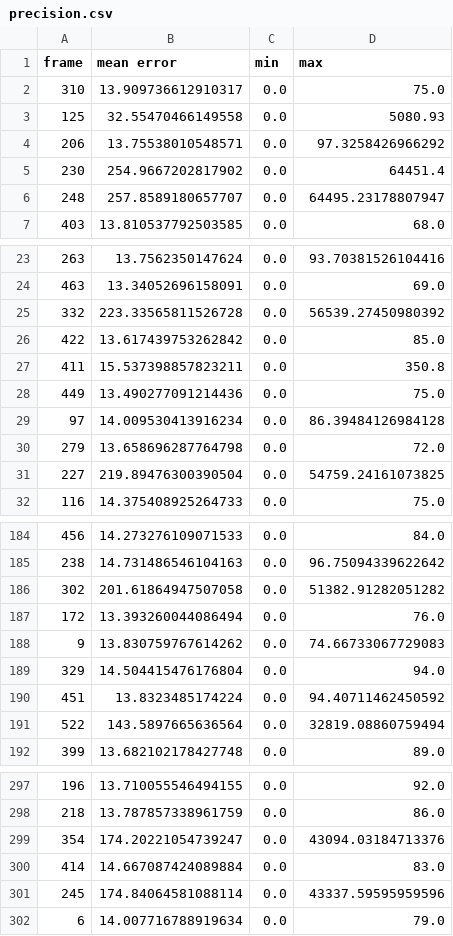
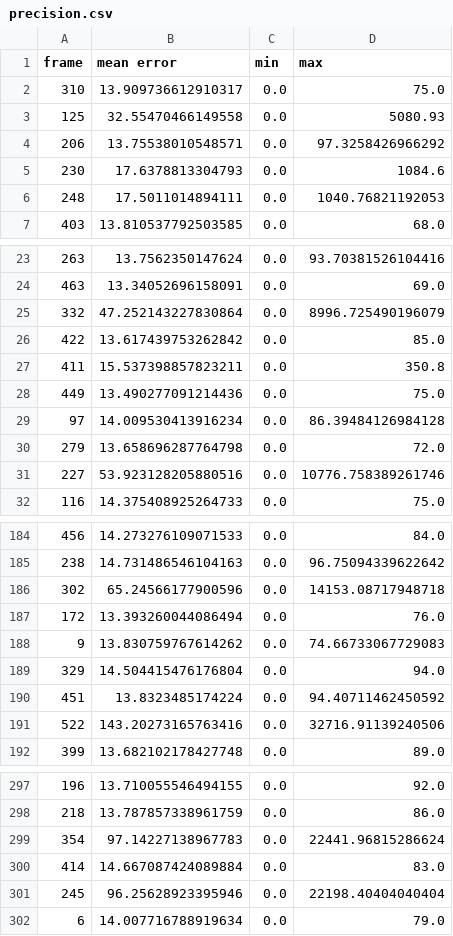
Before and after one commit to pfisteso/AY2425_MastersThesis, a CSV file: experiments/data/bev_mean/precision/precision.csv, drawn as a sheet; only a part is shown, gaps mark what is left out; the diff covers the shown part only.

```diff
--- a/experiments/data/bev_mean/precision/precision.csv
+++ b/experiments/data/bev_mean/precision/precision.csv
@@ -4,4 +4,4 @@ frame,mean error,min,max
 206,13.75538010548571,0.0,97.3258426966292
-230,254.9667202817902,0.0,64451.4
-248,257.8589180657707,0.0,64495.23178807947
+230,17.6378813304793,0.0,1084.6
+248,17.5011014894111,0.0,1040.76821192053
 403,13.810537792503585,0.0,68.0
@@ -24,3 +24,3 @@ frame,mean error,min,max
 463,13.34052696158091,0.0,69.0
-332,223.33565811526728,0.0,56539.27450980392
+332,47.252143227830864,0.0,8996.725490196079
 422,13.617439753262842,0.0,85.0
@@ -30,3 +30,3 @@ frame,mean error,min,max
 279,13.658696287764798,0.0,72.0
-227,219.89476300390504,0.0,54759.24161073825
+227,53.923128205880516,0.0,10776.758389261746
 116,14.375408925264733,0.0,75.0
@@ -185,3 +185,3 @@ frame,mean error,min,max
 238,14.731486546104163,0.0,96.75094339622642
-302,201.61864947507058,0.0,51382.91282051282
+302,65.24566177900596,0.0,14153.08717948718
 172,13.393260044086494,0.0,76.0
@@ -190,3 +190,3 @@ frame,mean error,min,max
 451,13.8323485174224,0.0,94.40711462450592
-522,143.5897665636564,0.0,32819.08860759494
+522,143.20273165763416,0.0,32716.91139240506
 399,13.682102178427748,0.0,89.0
@@ -298,5 +298,5 @@ frame,mean error,min,max
 218,13.787857338961759,0.0,86.0
-354,174.20221054739247,0.0,43094.03184713376
+354,97.14227138967783,0.0,22441.96815286624
 414,14.667087424089884,0.0,83.0
-245,174.84064581088114,0.0,43337.59595959596
+245,96.25628923395946,0.0,22198.40404040404
 6,14.007716788919634,0.0,79.0
```
Also changed, not shown: 26 edited cells elsewhere in this file, 23 other files.
